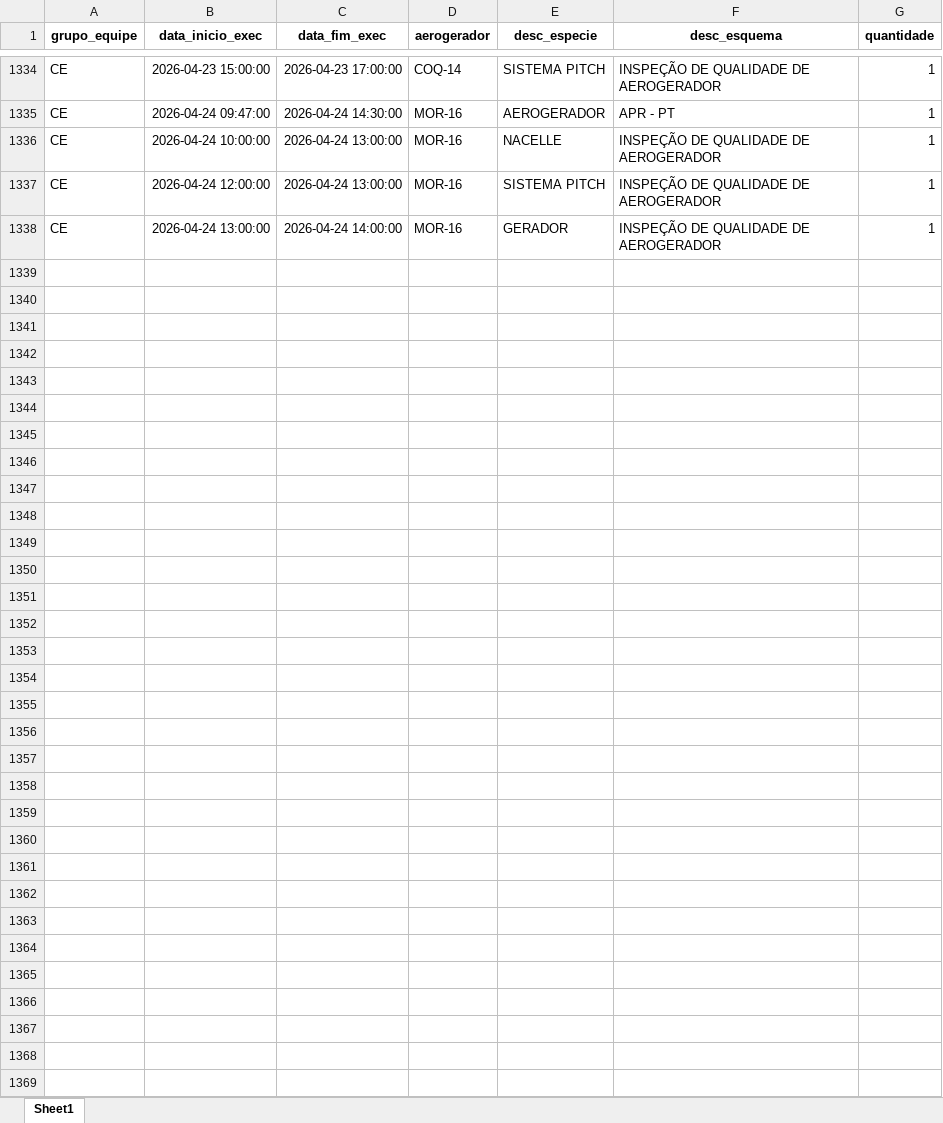
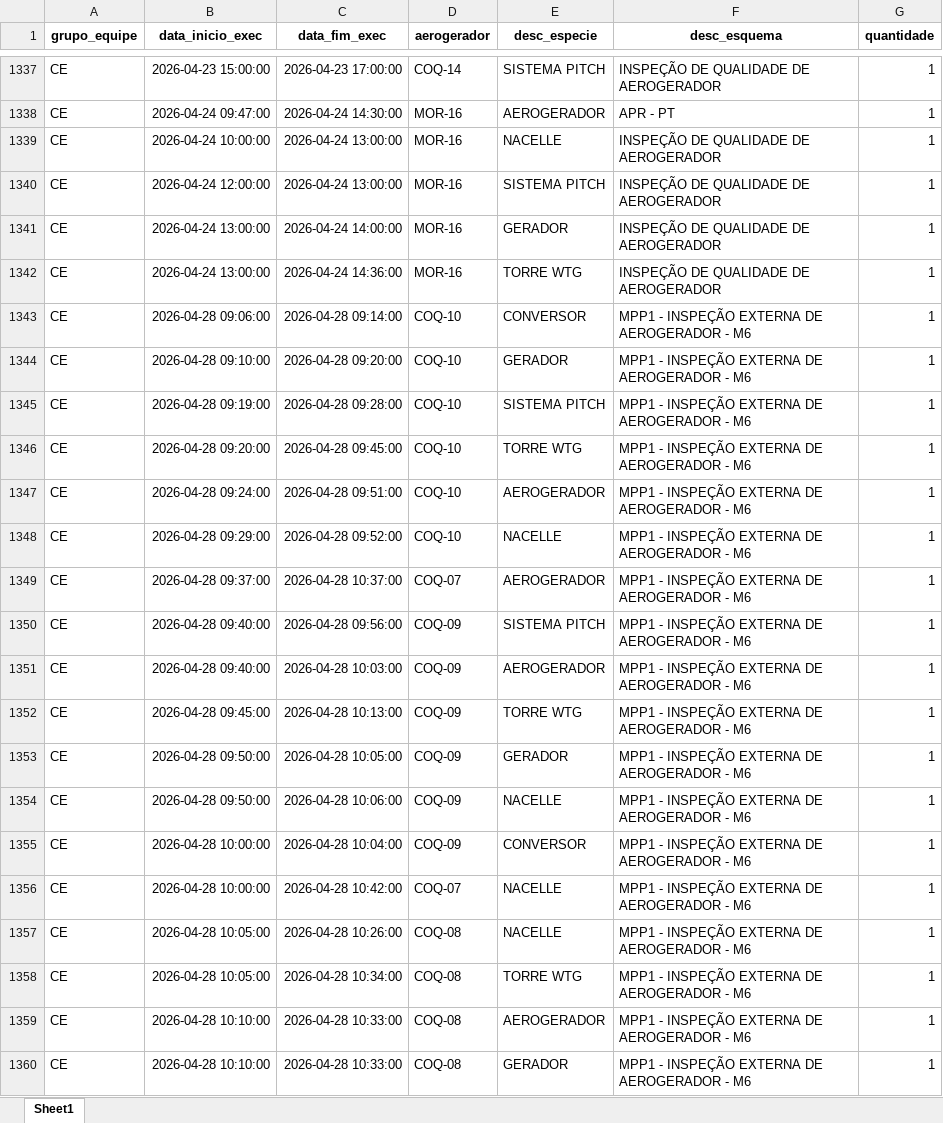
Before and after one commit to robson-energimp/KPI, an Excel workbook: Resumo_Atividades_Qualidade_2026.xlsx, sheet Sheet1, drawn as a sheet; only a part is shown, gaps mark what is left out; values as stored, in another font and other column widths than the file's, no borders; the diff covers the shown part only; the diff names each change by its address in the sheet, - before the commit and + after, or states it on an @@ line.

Commit message:
Automated data refresh 04/05/2026 13:23

```diff
--- a/Resumo_Atividades_Qualidade_2026.xlsx (sheet Sheet1)
+++ b/Resumo_Atividades_Qualidade_2026.xlsx (sheet Sheet1)
+row 1342: CE | 2026-04-24 13:00:00 | 2026-04-24 14:36:00 | MOR-16 | TORRE WTG | INSPEÇÃO DE QUALIDADE DE AEROGERADOR | 1
+row 1343: CE | 2026-04-28 09:06:00 | 2026-04-28 09:14:00 | COQ-10 | CONVERSOR | MPP1 - INSPEÇÃO EXTERNA DE AEROGERADOR - M6 | 1
+row 1344: CE | 2026-04-28 09:10:00 | 2026-04-28 09:20:00 | COQ-10 | GERADOR | MPP1 - INSPEÇÃO EXTERNA DE AEROGERADOR - M6 | 1
+row 1345: CE | 2026-04-28 09:19:00 | 2026-04-28 09:28:00 | COQ-10 | SISTEMA PITCH | MPP1 - INSPEÇÃO EXTERNA DE AEROGERADOR - M6 | 1
+row 1346: CE | 2026-04-28 09:20:00 | 2026-04-28 09:45:00 | COQ-10 | TORRE WTG | MPP1 - INSPEÇÃO EXTERNA DE AEROGERADOR - M6 | 1
+row 1347: CE | 2026-04-28 09:24:00 | 2026-04-28 09:51:00 | COQ-10 | AEROGERADOR | MPP1 - INSPEÇÃO EXTERNA DE AEROGERADOR - M6 | 1
+row 1348: CE | 2026-04-28 09:29:00 | 2026-04-28 09:52:00 | COQ-10 | NACELLE | MPP1 - INSPEÇÃO EXTERNA DE AEROGERADOR - M6 | 1
+row 1349: CE | 2026-04-28 09:37:00 | 2026-04-28 10:37:00 | COQ-07 | AEROGERADOR | MPP1 - INSPEÇÃO EXTERNA DE AEROGERADOR - M6 | 1
+row 1350: CE | 2026-04-28 09:40:00 | 2026-04-28 09:56:00 | COQ-09 | SISTEMA PITCH | MPP1 - INSPEÇÃO EXTERNA DE AEROGERADOR - M6 | 1
+row 1351: CE | 2026-04-28 09:40:00 | 2026-04-28 10:03:00 | COQ-09 | AEROGERADOR | MPP1 - INSPEÇÃO EXTERNA DE AEROGERADOR - M6 | 1
+row 1352: CE | 2026-04-28 09:45:00 | 2026-04-28 10:13:00 | COQ-09 | TORRE WTG | MPP1 - INSPEÇÃO EXTERNA DE AEROGERADOR - M6 | 1
+row 1353: CE | 2026-04-28 09:50:00 | 2026-04-28 10:05:00 | COQ-09 | GERADOR | MPP1 - INSPEÇÃO EXTERNA DE AEROGERADOR - M6 | 1
+row 1354: CE | 2026-04-28 09:50:00 | 2026-04-28 10:06:00 | COQ-09 | NACELLE | MPP1 - INSPEÇÃO EXTERNA DE AEROGERADOR - M6 | 1
+row 1355: CE | 2026-04-28 10:00:00 | 2026-04-28 10:04:00 | COQ-09 | CONVERSOR | MPP1 - INSPEÇÃO EXTERNA DE AEROGERADOR - M6 | 1
+row 1356: CE | 2026-04-28 10:00:00 | 2026-04-28 10:42:00 | COQ-07 | NACELLE | MPP1 - INSPEÇÃO EXTERNA DE AEROGERADOR - M6 | 1
+row 1357: CE | 2026-04-28 10:05:00 | 2026-04-28 10:26:00 | COQ-08 | NACELLE | MPP1 - INSPEÇÃO EXTERNA DE AEROGERADOR - M6 | 1
+row 1358: CE | 2026-04-28 10:05:00 | 2026-04-28 10:34:00 | COQ-08 | TORRE WTG | MPP1 - INSPEÇÃO EXTERNA DE AEROGERADOR - M6 | 1
+row 1359: CE | 2026-04-28 10:10:00 | 2026-04-28 10:33:00 | COQ-08 | AEROGERADOR | MPP1 - INSPEÇÃO EXTERNA DE AEROGERADOR - M6 | 1
+row 1360: CE | 2026-04-28 10:10:00 | 2026-04-28 10:33:00 | COQ-08 | GERADOR | MPP1 - INSPEÇÃO EXTERNA DE AEROGERADOR - M6 | 1
```
Also changed, not shown: 44 added rows elsewhere in this sheet.
